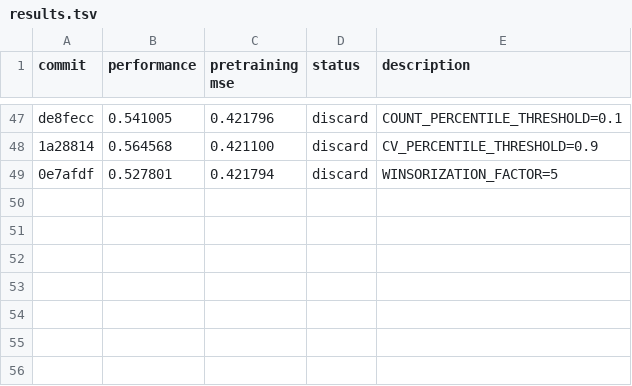
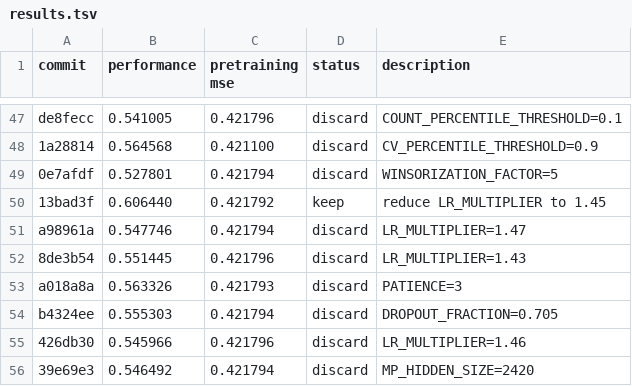
Before and after one commit to JacksonBurns/how-to-train-your-chemeleon, a TSV file: results.tsv, drawn as a sheet; only a part is shown, gaps mark what is left out; the diff names each change by its address in the sheet, - before the commit and + after, or states it on an @@ line.

Commit message:
LR_MULTIPLIER=1.45

```diff
--- a/results.tsv
+++ b/results.tsv
+row 50: 13bad3f | 0.606440 | 0.421792 | keep | reduce LR_MULTIPLIER to 1.45
+row 51: a98961a | 0.547746 | 0.421794 | discard | LR_MULTIPLIER=1.47
+row 52: 8de3b54 | 0.551445 | 0.421796 | discard | LR_MULTIPLIER=1.43
+row 53: a018a8a | 0.563326 | 0.421793 | discard | PATIENCE=3
+row 54: b4324ee | 0.555303 | 0.421794 | discard | DROPOUT_FRACTION=0.705
+row 55: 426db30 | 0.545966 | 0.421796 | discard | LR_MULTIPLIER=1.46
+row 56: 39e69e3 | 0.546492 | 0.421794 | discard | MP_HIDDEN_SIZE=2420
```
Also changed, not shown: 1 other file.
